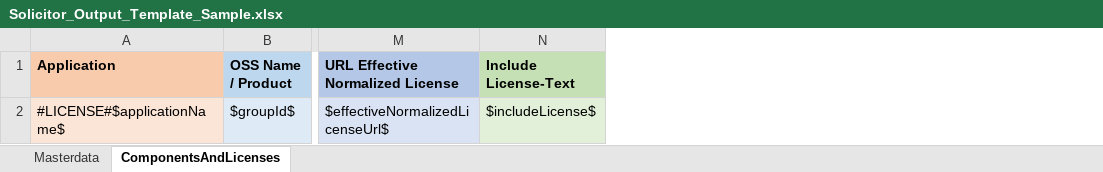
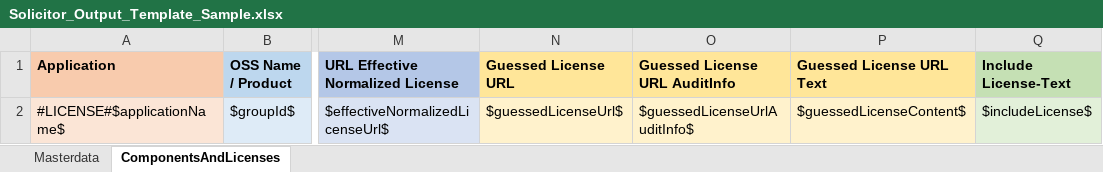
Before and after one commit to devonfw/solicitor, an Excel workbook: src/main/resources/com/devonfw/tools/solicitor/templates/Solicitor_Output_Template_Sample.xlsx, sheet ComponentsAndLicenses, drawn as a sheet; only a part is shown, gaps mark what is left out; values as stored, in another font and other column widths than the file's, no borders; the diff names each change by its address in the sheet, - before the commit and + after, or states it on an @@ line.

```diff
--- a/src/main/resources/com/devonfw/tools/solicitor/templates/Solicitor_Output_Template_Sample.xlsx (sheet ComponentsAndLicenses)
+++ b/src/main/resources/com/devonfw/tools/solicitor/templates/Solicitor_Output_Template_Sample.xlsx (sheet ComponentsAndLicenses)
+column N (Guessed License URL), row 2: $guessedLicenseUrl$
+column O (Guessed License URL AuditInfo), row 2: $guessedLicenseUrlAuditInfo$
+column P (Guessed License URL Text), row 2: $guessedLicenseContent$
```
Also changed, not shown: 13 other files.
